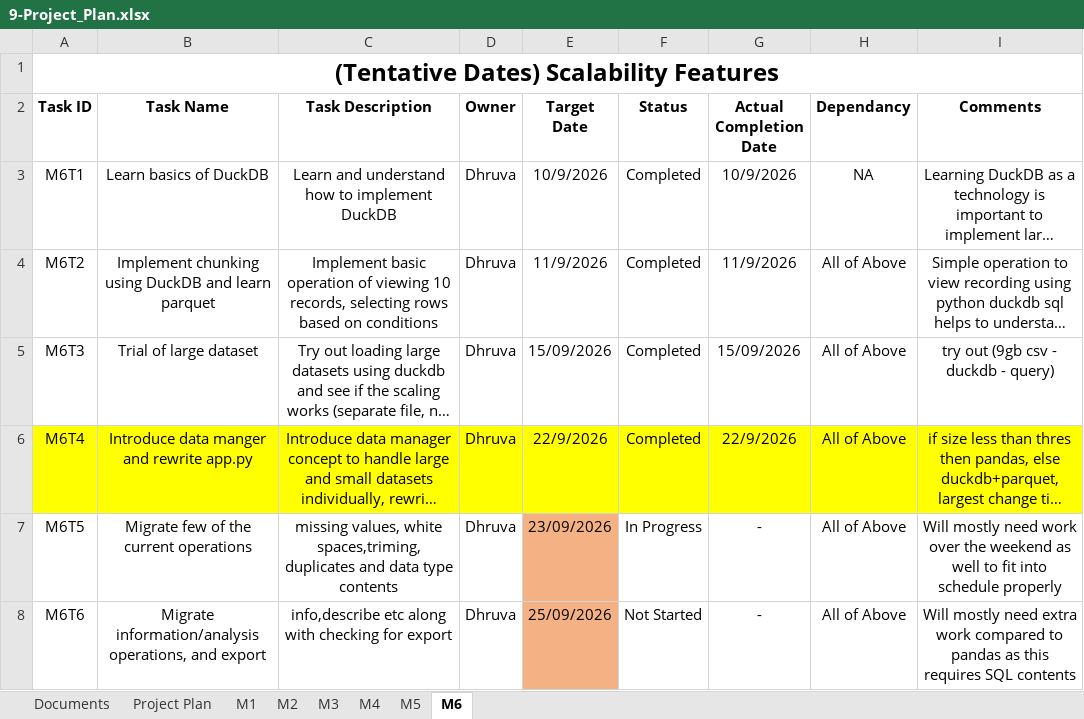
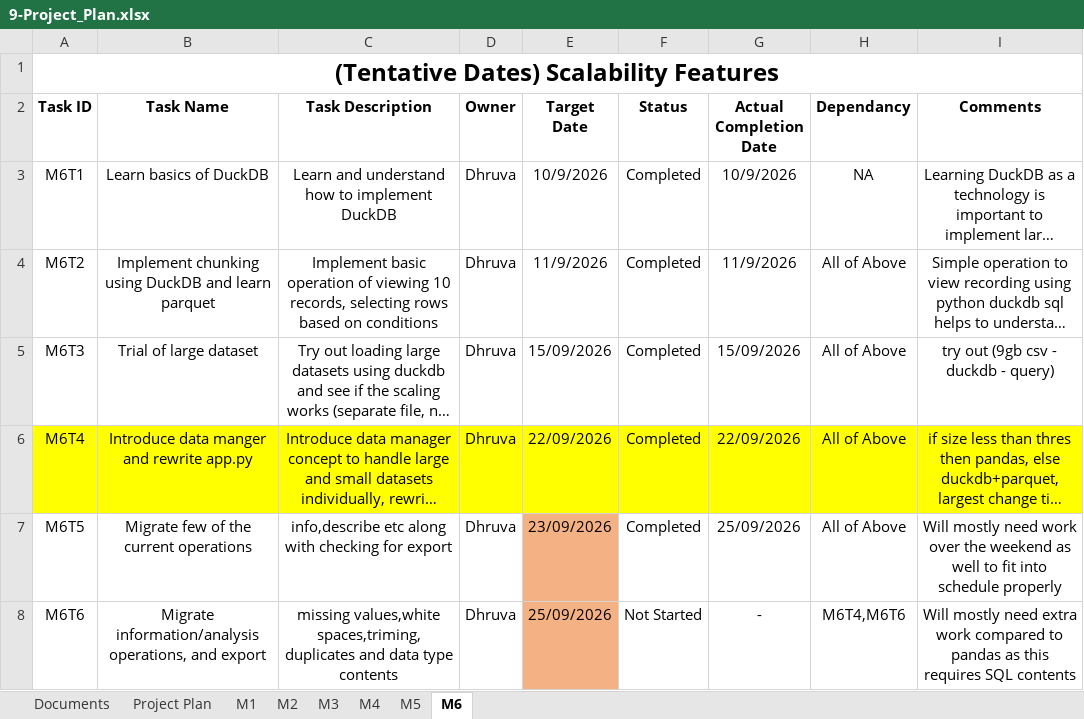
Before and after one commit to DhruvaTikhe/NoCodeDatasetPreprocessing, an Excel workbook: docs/09-Project_Plan/9-Project_Plan.xlsx, sheet M6, drawn as a sheet; only a part is shown; long unchanged cells end in …; values as stored, in another font and other column widths than the file's, no borders; the diff names each change by its address in the sheet, - before the commit and + after, or states it on an @@ line.

Commit message:
Add files via upload

```diff
--- a/docs/09-Project_Plan/9-Project_Plan.xlsx (sheet M6)
+++ b/docs/09-Project_Plan/9-Project_Plan.xlsx (sheet M6)
-E6 (Target Date): 22/9/2026
+E6 (Target Date): 22/09/2026
-G6 (Actual Completion Date): 22/9/2026
+G6 (Actual Completion Date): 22/09/2026
-C7 (Task Description): missing values, white spaces,triming,duplicates and data type contents
+C7 (Task Description): info,describe etc along with checking for export
-F7 (Status): In Progress
+F7 (Status): Completed
-G7 (Actual Completion Date): -
+G7 (Actual Completion Date): 25/09/2026
-C8 (Task Description): info,describe etc along with checking for export
+C8 (Task Description): missing values,white spaces,triming,duplicates and data type contents
-H8 (Dependancy): All of Above
+H8 (Dependancy): M6T4,M6T6
```
